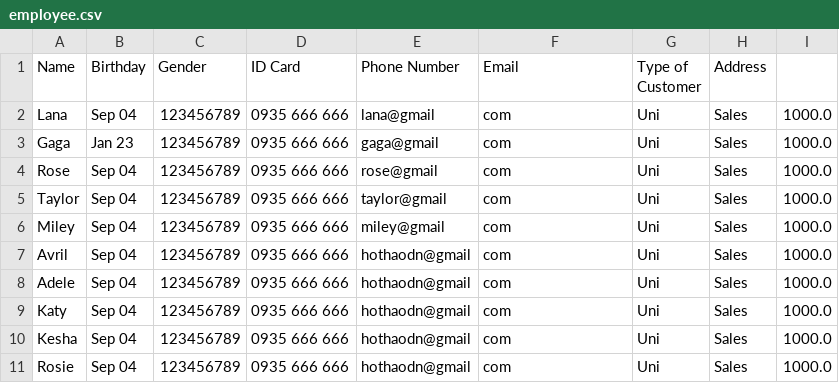
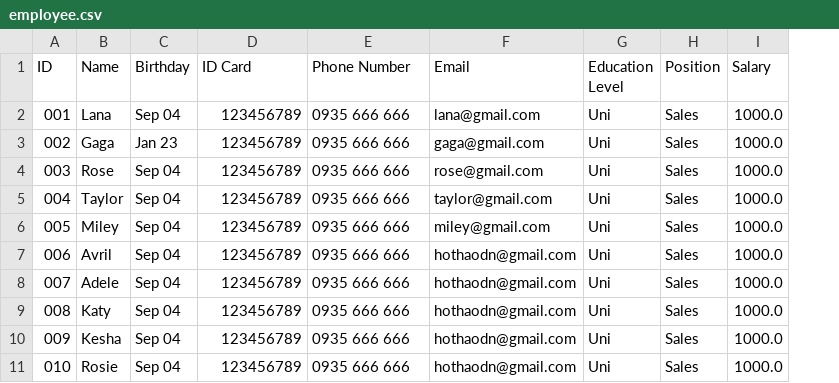
Before and after one commit to hothaodn/C0320G1-HoThao2, a CSV file: module2/FuramaResort/src/data/employee.csv, drawn as a sheet; removed rows and columns are numbered as before the commit, all else as after; the diff names each change by its address in the sheet, - before the commit and + after, or states it on an @@ line.

```diff
--- a/module2/FuramaResort/src/data/employee.csv
+++ b/module2/FuramaResort/src/data/employee.csv
+column A (ID), rows 2-11: 001 | 002 | 003 | 004 | 005 | 006 | 007 | 008 | 009 | 010
-column C (Gender), rows 2-11: all 123456789
-G1: Type of Customer
+G1: Education Level
-H1: Address
+H1: Position
-I1: (empty)
+I1: Salary
-D2:D11 (ID Card): 0935 666 666
+D2:D11 (ID Card): 123456789
-E2 (Phone Number): lana@gmail
+E2 (Phone Number): 0935 666 666
-F2 (Email): com
+F2 (Email): lana@gmail.com
-E3 (Phone Number): gaga@gmail
+E3 (Phone Number): 0935 666 666
-F3 (Email): com
+F3 (Email): gaga@gmail.com
-E4 (Phone Number): rose@gmail
+E4 (Phone Number): 0935 666 666
-F4 (Email): com
+F4 (Email): rose@gmail.com
-E5 (Phone Number): taylor@gmail
+E5 (Phone Number): 0935 666 666
-F5 (Email): com
+F5 (Email): taylor@gmail.com
-E6 (Phone Number): miley@gmail
+E6 (Phone Number): 0935 666 666
-F6 (Email): com
+F6 (Email): miley@gmail.com
-E7:E11 (Phone Number): hothaodn@gmail
+E7:E11 (Phone Number): 0935 666 666
-F7:F11 (Email): com
+F7:F11 (Email): hothaodn@gmail.com
```
Also changed, not shown: module2/FuramaResort/out/production/FuramaResort/data/employee.csv, 8 other files.
